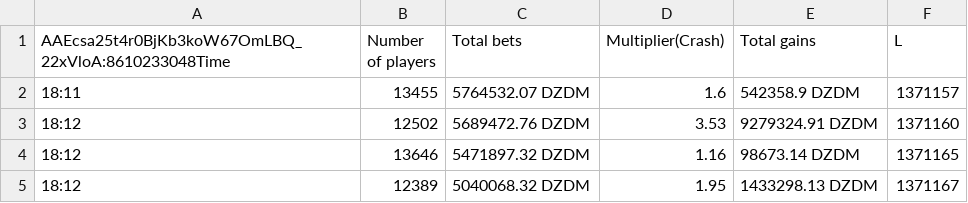
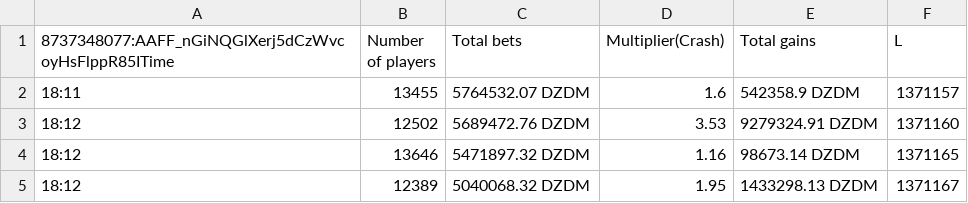
Before and after one commit to m38870856-ship-it/1XBET_Crash_CF_Capture, a CSV file: 1XBetCrash.csv, drawn as a sheet.

Commit message:
Update 1XBetCrash.csv
Signed-off-by: m38870856-ship-it <m38870856@gmail.com>

```diff
--- a/1XBetCrash.csv
+++ b/1XBetCrash.csv
@@ -1,2 +1,2 @@
-  AAEcsa25t4r0BjKb3koW67OmLBQ_22xVloA:8610233048Time,Number of players,Total bets,Multiplier(Crash),Total gains,L
+   8737348077:AAFF_nGiNQGlXerj5dCzWvcoyHsFlppR85ITime,Number of players,Total bets,Multiplier(Crash),Total gains,L
 18:11,13455,5764532.07 DZDM,1.6,542358.9 DZDM,1371157
```
